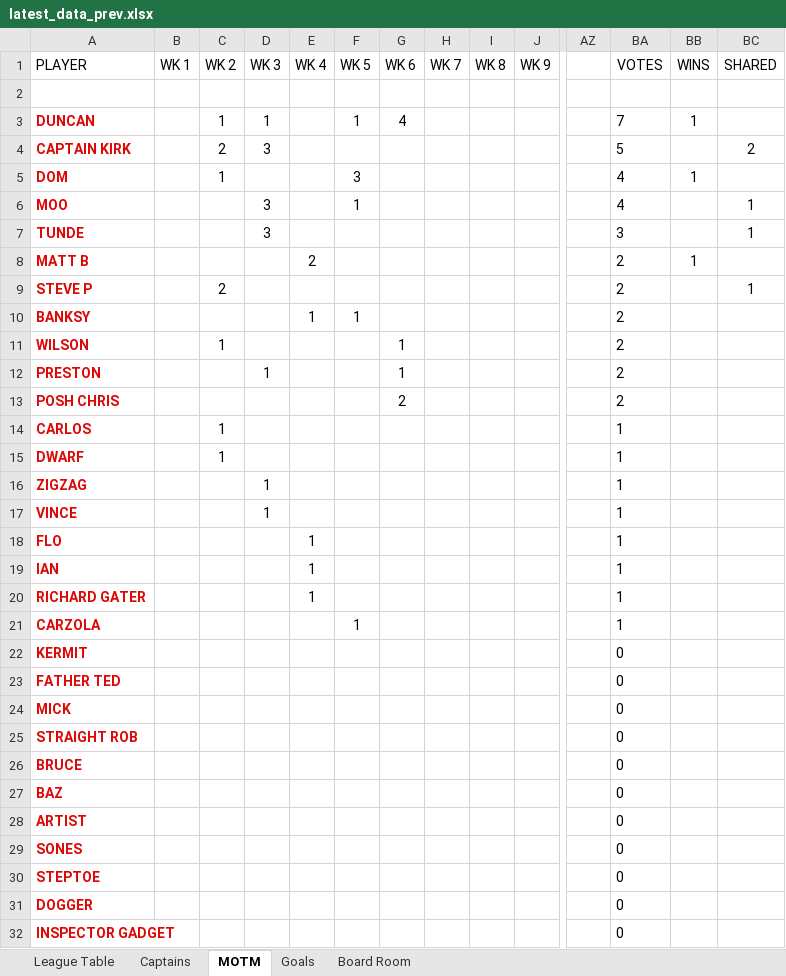
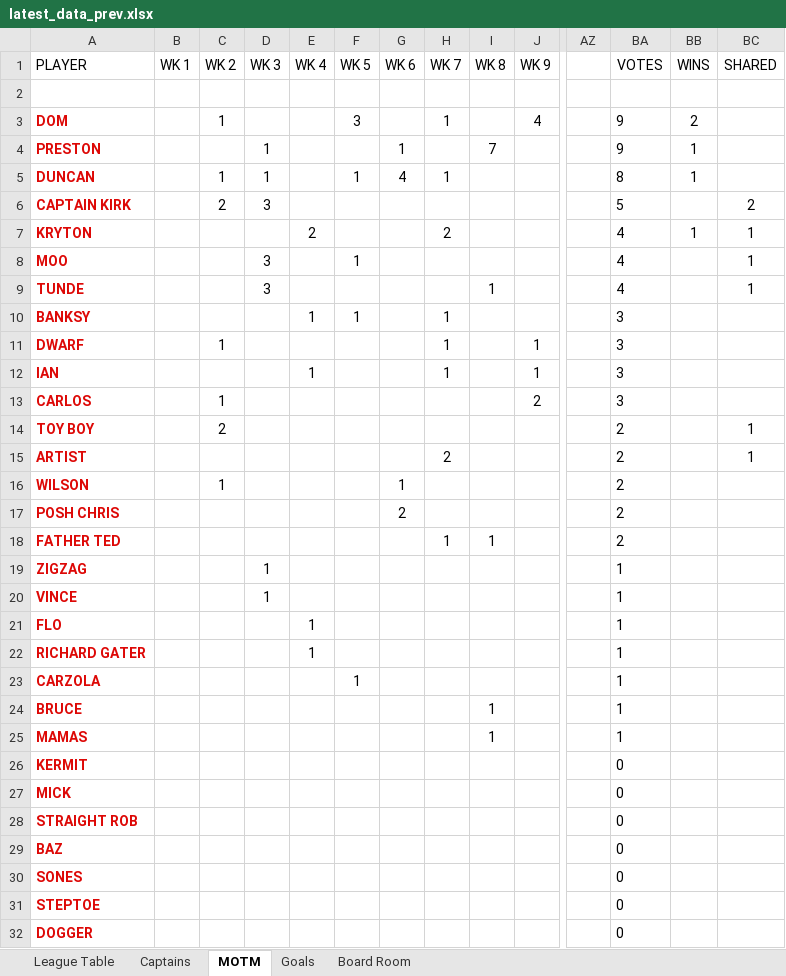
Before and after one commit to stateside2/marlow-dukes, an Excel workbook: data/latest_data_prev.xlsx, sheet MOTM, drawn as a sheet; only a part is shown, gaps mark what is left out; the shorter side is filled out with more unchanged rows; values as stored, in another font and other column widths than the file's, no borders; charts and pictures not drawn; removed rows and columns are numbered as before the commit, all else as after; rows hold the shown columns only; the diff covers the shown part only; the diff names each change by its address in the sheet, - before the commit and + after, or states it on an @@ line.

```diff
--- a/data/latest_data_prev.xlsx (sheet MOTM)
+++ b/data/latest_data_prev.xlsx (sheet MOTM)
+row 3: DOM |  | 1 |  |  | 3 |  | 1 |  | 4 |  | 9 | 2
+row 4: PRESTON |  |  | 1 |  |  | 1 |  | 7 |  |  | 9 | 1
-H5 (WK 7): (empty)
+H5 (WK 7): 1
-BA5 (VOTES): 7
+BA5 (VOTES): 8
-row 5: DOM |  | 1 |  |  | 3 |  |  |  |  |  | 4 | 1
+row 7: KRYTON |  |  |  | 2 |  |  | 2 |  |  |  | 4 | 1 | 1
-I9 (WK 8): (empty)
+I9 (WK 8): 1
-BA9 (VOTES): 3
+BA9 (VOTES): 4
-row 8: MATT B |  |  |  | 2 |  |  |  |  |  |  | 2 | 1
-row 9: STEVE P |  | 2 |  |  |  |  |  |  |  |  | 2 |  | 1
-H10 (WK 7): (empty)
+H10 (WK 7): 1
-BA10 (VOTES): 2
+BA10 (VOTES): 3
+row 11: DWARF |  | 1 |  |  |  |  | 1 |  | 1 |  | 3
+row 12: IAN |  |  |  | 1 |  |  | 1 |  | 1 |  | 3
+row 13: CARLOS |  | 1 |  |  |  |  |  |  | 2 |  | 3
+row 14: TOY BOY |  | 2 |  |  |  |  |  |  |  |  | 2 |  | 1
+row 15: ARTIST |  |  |  |  |  |  | 2 |  |  |  | 2 |  | 1
-row 12: PRESTON |  |  | 1 |  |  | 1 |  |  |  |  | 2
-row 14: CARLOS |  | 1 |  |  |  |  |  |  |  |  | 1
-row 15: DWARF |  | 1 |  |  |  |  |  |  |  |  | 1
+row 18: FATHER TED |  |  |  |  |  |  | 1 | 1 |  |  | 2
-row 19: IAN |  |  |  | 1 |  |  |  |  |  |  | 1
+row 24: BRUCE |  |  |  |  |  |  |  | 1 |  |  | 1
+row 25: MAMAS |  |  |  |  |  |  |  | 1 |  |  | 1
-row 23: FATHER TED |  |  |  |  |  |  |  |  |  |  | 0
-row 26: BRUCE |  |  |  |  |  |  |  |  |  |  | 0
-row 28: ARTIST |  |  |  |  |  |  |  |  |  |  | 0
```
Also changed, not shown: 1 removed row and 7 edited cells elsewhere in this sheet, sheet League Table, sheet Board Room, sheet Captains, sheet Goals, formulas that keep their value, hidden cells, data/latest_data.xlsx, 3 other files.
